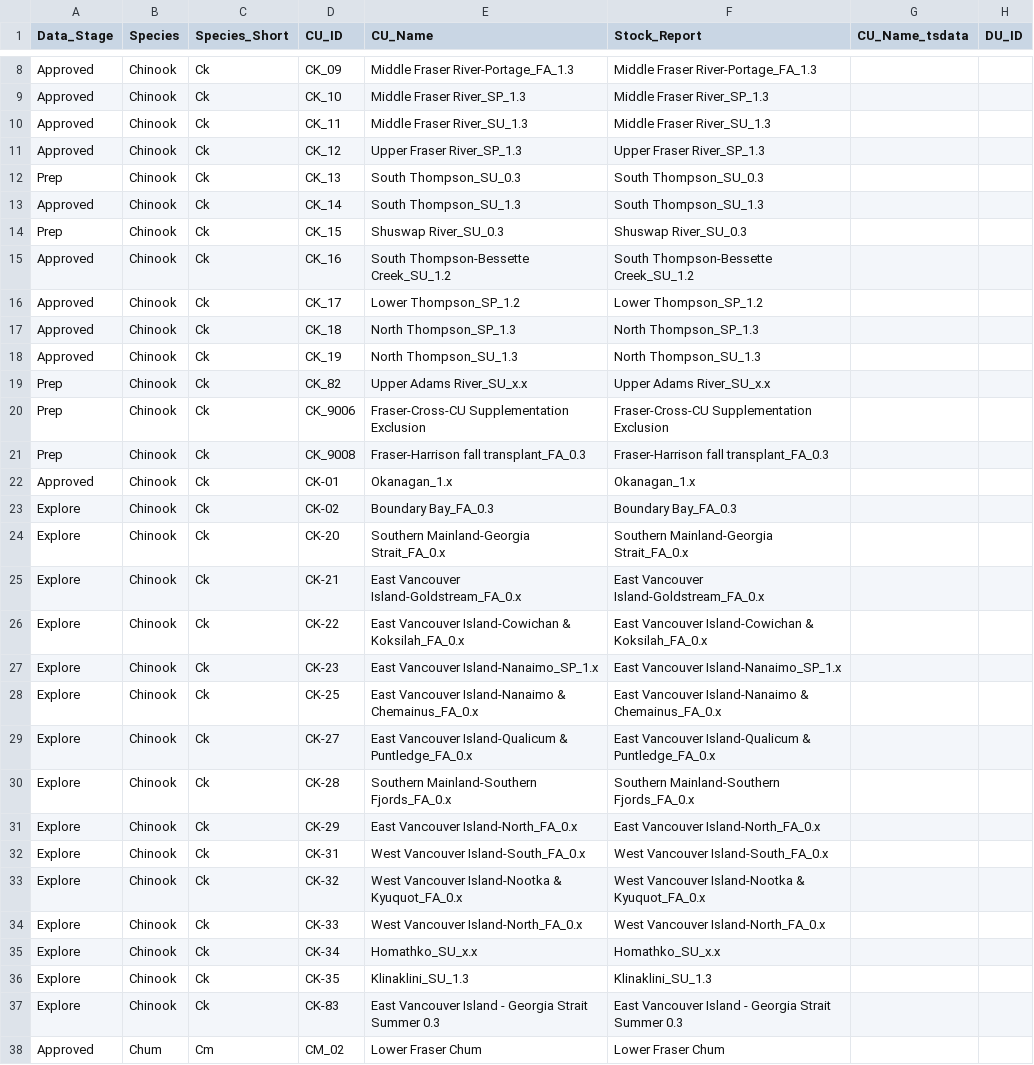
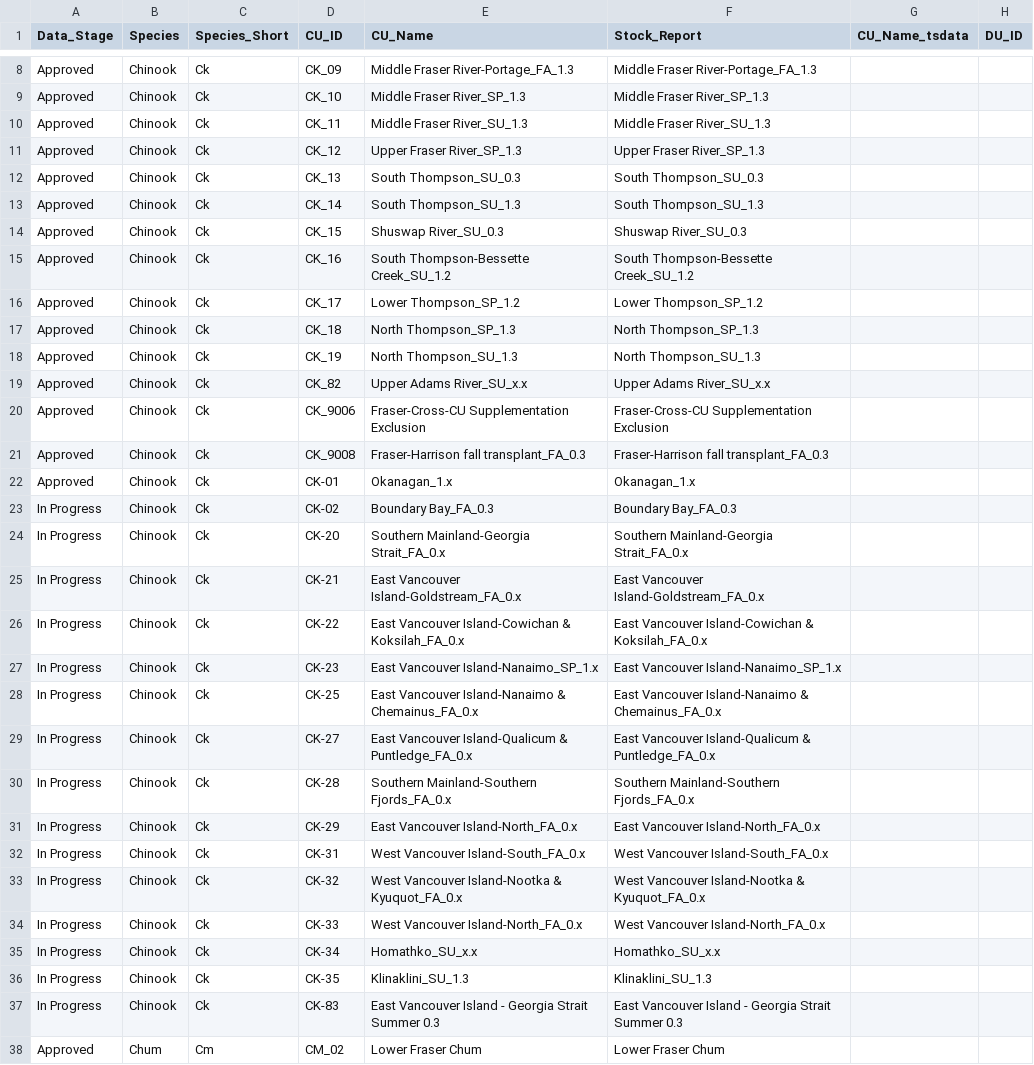
Before and after one commit to BronwynMacDonald/Scanner-Data-Processing, a CSV file: DATA_LOOKUP_FILES/MOD_MAIN_CU_LOOKUP_FOR_SOS.csv, drawn as a sheet; only a part is shown, gaps mark what is left out; the diff covers the shown part only; the diff names each change by its address in the sheet, - before the commit and + after, or states it on an @@ line.

```diff
--- a/DATA_LOOKUP_FILES/MOD_MAIN_CU_LOOKUP_FOR_SOS.csv
+++ b/DATA_LOOKUP_FILES/MOD_MAIN_CU_LOOKUP_FOR_SOS.csv
-A12 (Data_Stage): Prep
+A12 (Data_Stage): Approved
-A14 (Data_Stage): Prep
+A14 (Data_Stage): Approved
-A19:A21 (Data_Stage): Prep
+A19:A21 (Data_Stage): Approved
-A23:A37 (Data_Stage): Explore
+A23:A37 (Data_Stage): In Progress
```
Also changed, not shown: 51 edited cells elsewhere in this file.
